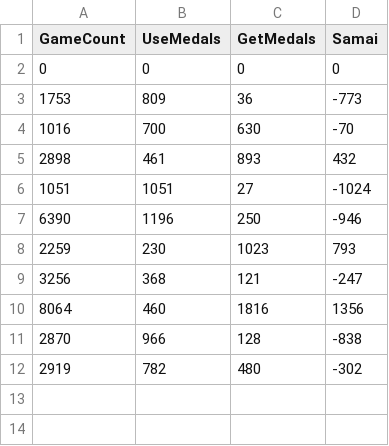
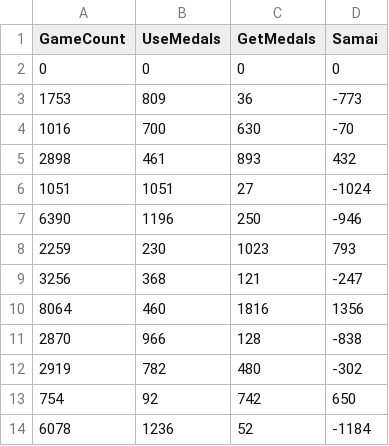
Before and after one commit to Techdanc5/Minnade_Umineko_100persent, a CSV file: docs/UseData.csv, drawn as a sheet.

```diff
--- a/docs/UseData.csv
+++ b/docs/UseData.csv
@@ -12 +12,3 @@ GameCount,UseMedals,GetMedals,Samai
 2919,782,480,-302
+754,92,742,650
+6078,1236,52,-1184
```
Also changed, not shown: 3 other files.
